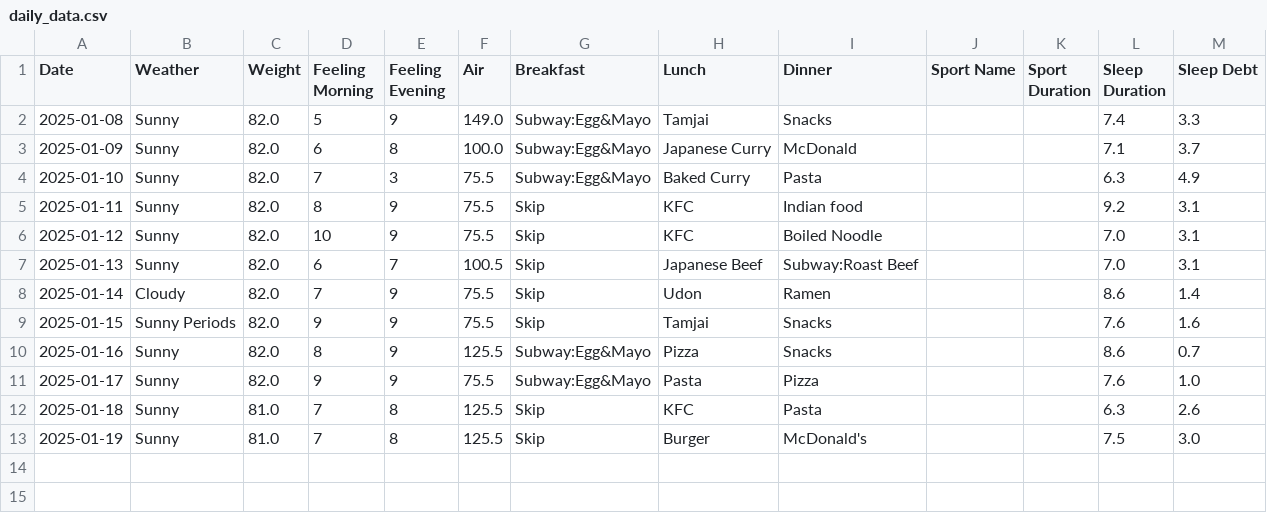
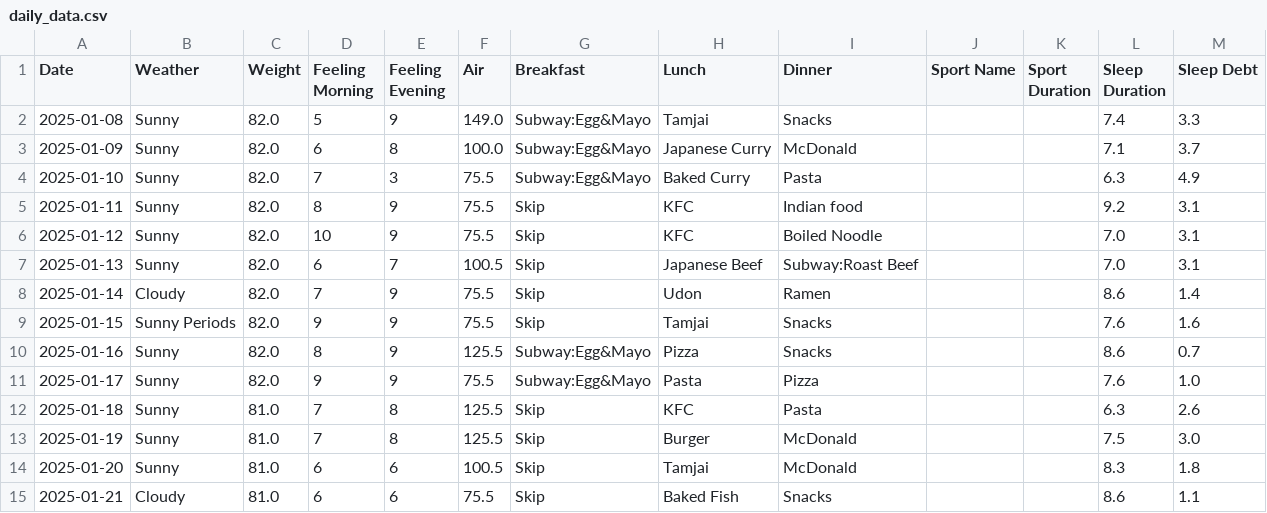
Before and after one commit to YelamanKarassay/Personal-Health-Wellness-Dashboard, a CSV file: daily_data.csv, drawn as a sheet.

```diff
--- a/daily_data.csv
+++ b/daily_data.csv
@@ -12,2 +12,4 @@ Date,Weather,Weight,Feeling Morning,Feeling Evening,Air,Breakfast,Lunch,Dinner,S
 2025-01-18,Sunny,81.0,7,8,125.5,Skip,KFC,Pasta,,,6.3,2.6
-2025-01-19,Sunny,81.0,7,8,125.5,Skip,Burger,McDonald's,,,7.5,3.0
+2025-01-19,Sunny,81.0,7,8,125.5,Skip,Burger,McDonald,,,7.5,3.0
+2025-01-20,Sunny,81.0,6,6,100.5,Skip,Tamjai,McDonald,,,8.3,1.8
+2025-01-21,Cloudy,81.0,6,6,75.5,Skip,Baked Fish,Snacks,,,8.6,1.1
```
Also changed, not shown: 1 other file.
